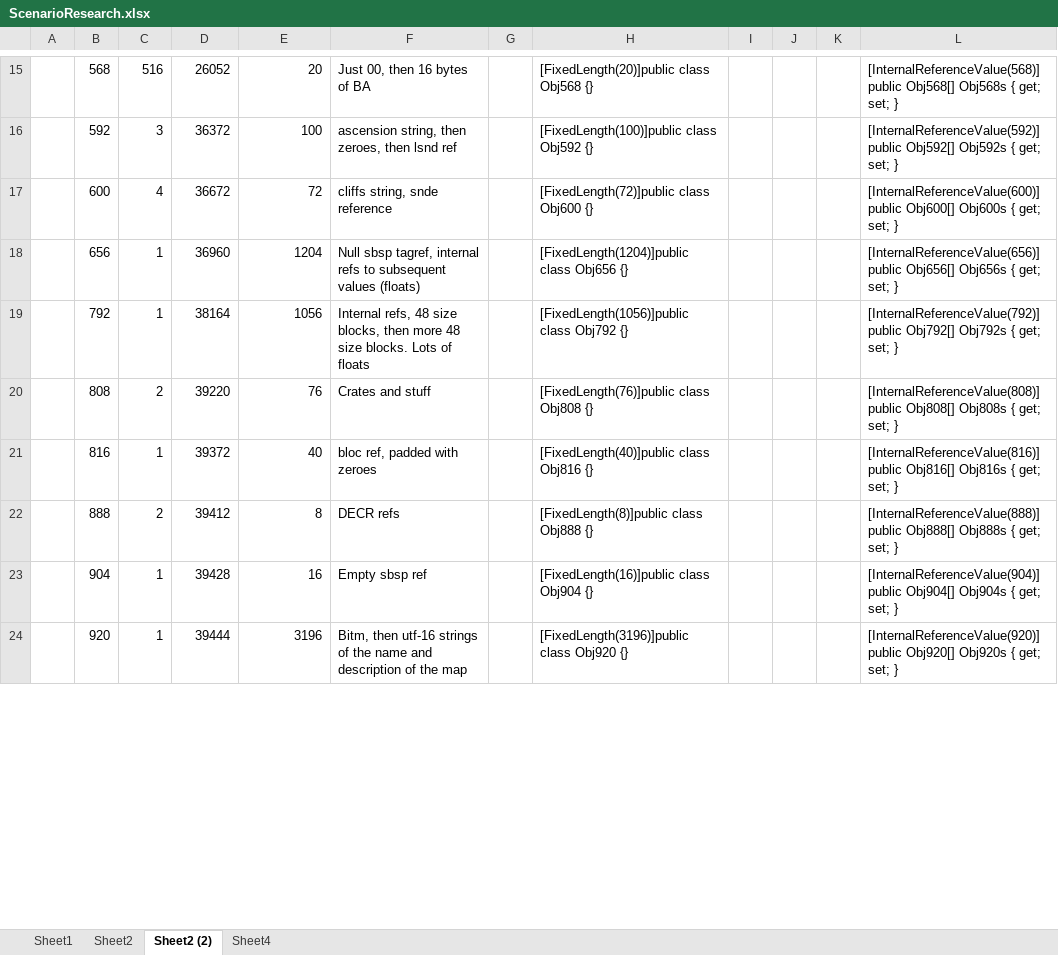
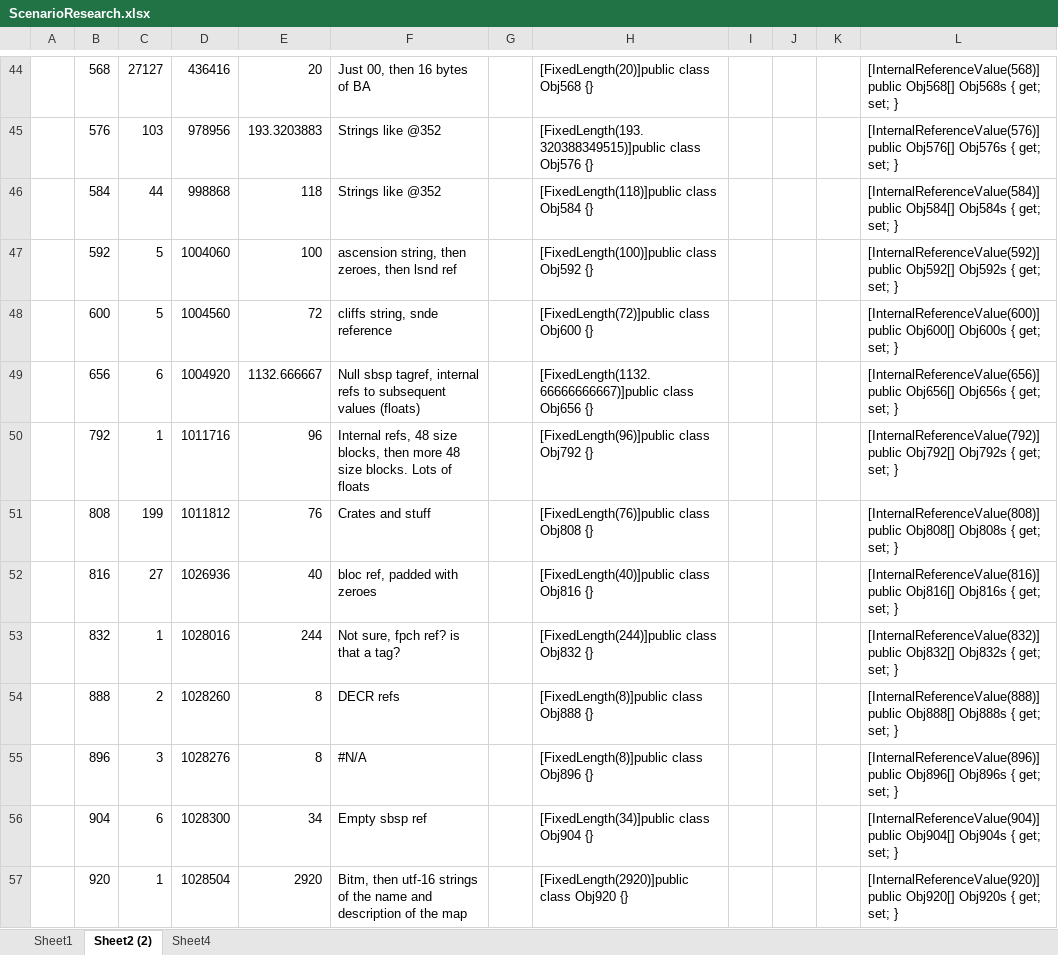
Before and after one commit to ronbrogan/OpenH2, an Excel workbook: Research/ScenarioResearch.xlsx, sheet Sheet2 (2), drawn as a sheet; only a part is shown, gaps mark what is left out; values as stored, in another font and other column widths than the file's, no cell formats; addresses are those after the commit; the diff covers the shown part only; the diff names each change by its address in the sheet, - before the commit and + after, or states it on an @@ line.

```diff
--- a/Research/ScenarioResearch.xlsx (sheet Sheet2 (2))
+++ b/Research/ScenarioResearch.xlsx (sheet Sheet2 (2))
-sheet tab: Sheet2
-C44: 516
+C44: 27127
-D44: 26052
+D44: 436416
+row 45:  | 576 | 103 | 978956 | 193.3203883 | Strings like @352 |  | [FixedLength(193.320388349515)]public class Obj576 {} |  |  |  | [InternalReferenceValue(576)] public Obj576[] Obj576s { get; set; }
+row 46:  | 584 | 44 | 998868 | 118 | Strings like @352 |  | [FixedLength(118)]public class Obj584 {} |  |  |  | [InternalReferenceValue(584)] public Obj584[] Obj584s { get; set; }
-C47: 3
+C47: 5
-D47: 36372
+D47: 1004060
-C48: 4
+C48: 5
-D48: 36672
+D48: 1004560
-C49: 1
+C49: 6
-D49: 36960
+D49: 1004920
-E49: 1204
+E49: 1132.666667
-H49: [FixedLength(1204)]public class Obj656…
+H49: [FixedLength(1132.66666666667)]public class Obj656…
-D50: 38164
+D50: 1011716
-E50: 1056
+E50: 96
-H50: [FixedLength(1056)]public class Obj792 {}
+H50: [FixedLength(96)]public class Obj792 {}
-C51: 2
+C51: 199
-D51: 39220
+D51: 1011812
-C52: 1
+C52: 27
-D52: 39372
+D52: 1026936
+row 53:  | 832 | 1 | 1028016 | 244 | Not sure, fpch ref? is that a tag? |  | [FixedLength(244)]public class Obj832 {} |  |  |  | [InternalReferenceValue(832)] public Obj832[] Obj832s { get; set; }
-D54: 39412
+D54: 1028260
+row 55:  | 896 | 3 | 1028276 | 8 | #N/A |  | [FixedLength(8)]public class Obj896 {} |  |  |  | [InternalReferenceValue(896)] public Obj896[] Obj896s { get; set; }
-C56: 1
+C56: 6
-D56: 39428
+D56: 1028300
-E56: 16
+E56: 34
-H56: [FixedLength(16)]public class Obj904 {}
+H56: [FixedLength(34)]public class Obj904 {}
-D57: 39444
+D57: 1028504
-E57: 3196
+E57: 2920
-H57: [FixedLength(3196)]public class Obj920 {}
+H57: [FixedLength(2920)]public class Obj920 {}
```
Also changed, not shown: 32 added rows, 11 removed rows and 33 edited cells elsewhere in this sheet, sheet Sheet4, sheet Sheet1, cell formats, formulas that keep their value, 26 other files.
